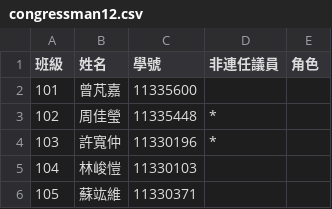
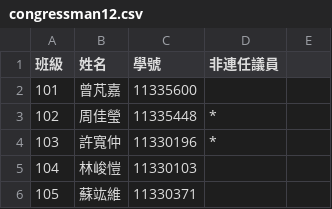
Before and after one commit to forgithub338/ssshCouncil, a CSV file: public/csvs/congressman12.csv, drawn as a sheet; only a part is shown.

```diff
--- a/public/csvs/congressman12.csv
+++ b/public/csvs/congressman12.csv
@@ -1,2 +1,2 @@
-班級,姓名,學號,非連任議員,角色
+班級,姓名,學號,非連任議員
 101,曾芃嘉,11335600,
```
Also changed, not shown: 1 other file.
